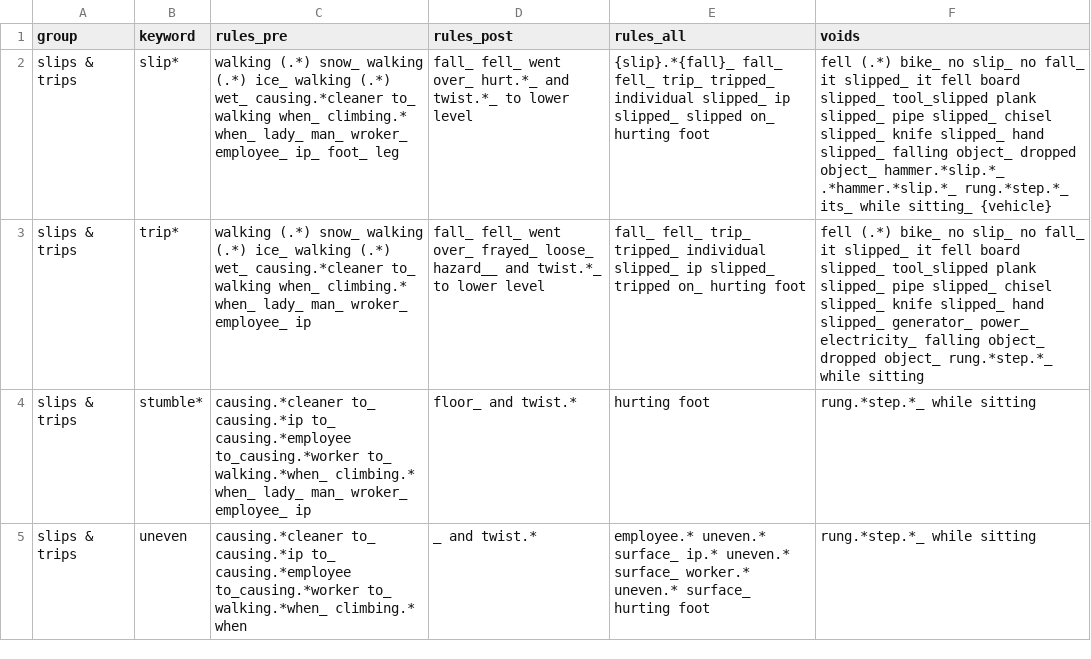
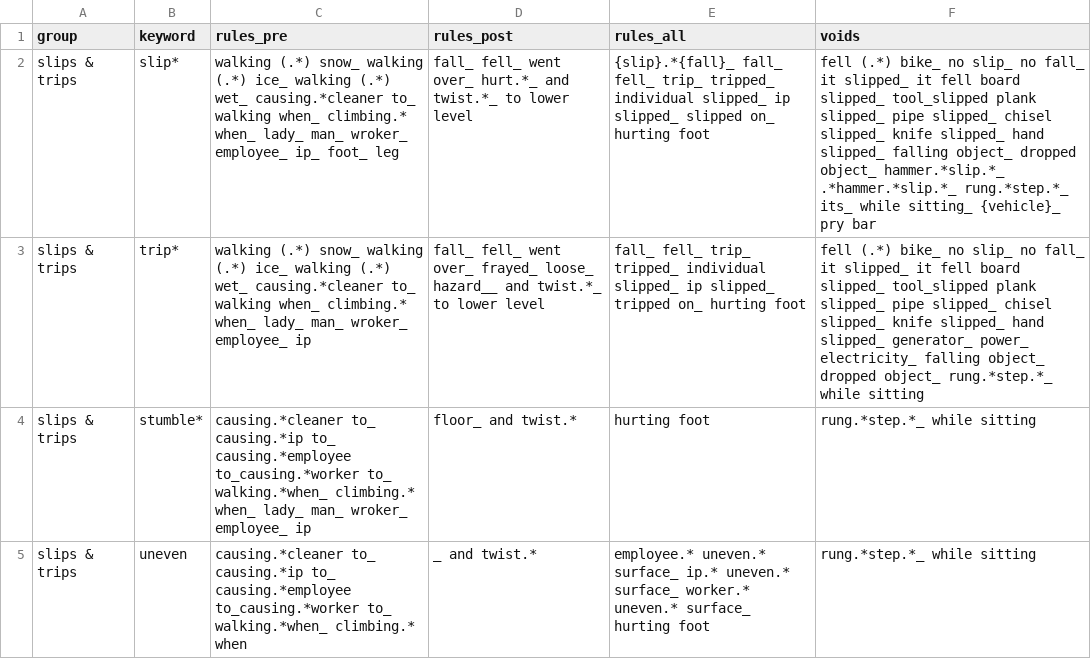
Before and after one commit to 3minuterecord/safety_report_topic_classification, a CSV file: data/rule_book_kwic.csv, drawn as a sheet; only a part is shown; the diff covers the shown part only; the diff names each change by its address in the sheet, - before the commit and + after, or states it on an @@ line.

```diff
--- a/data/rule_book_kwic.csv
+++ b/data/rule_book_kwic.csv
-F2 (voids): …while sitting_ {vehicle}
+F2 (voids): …while sitting_ {vehicle}_ pry bar
```
Also changed, not shown: 12 added rows and 42 edited cells elsewhere in this file, synonyms.csv, 2 other files.
